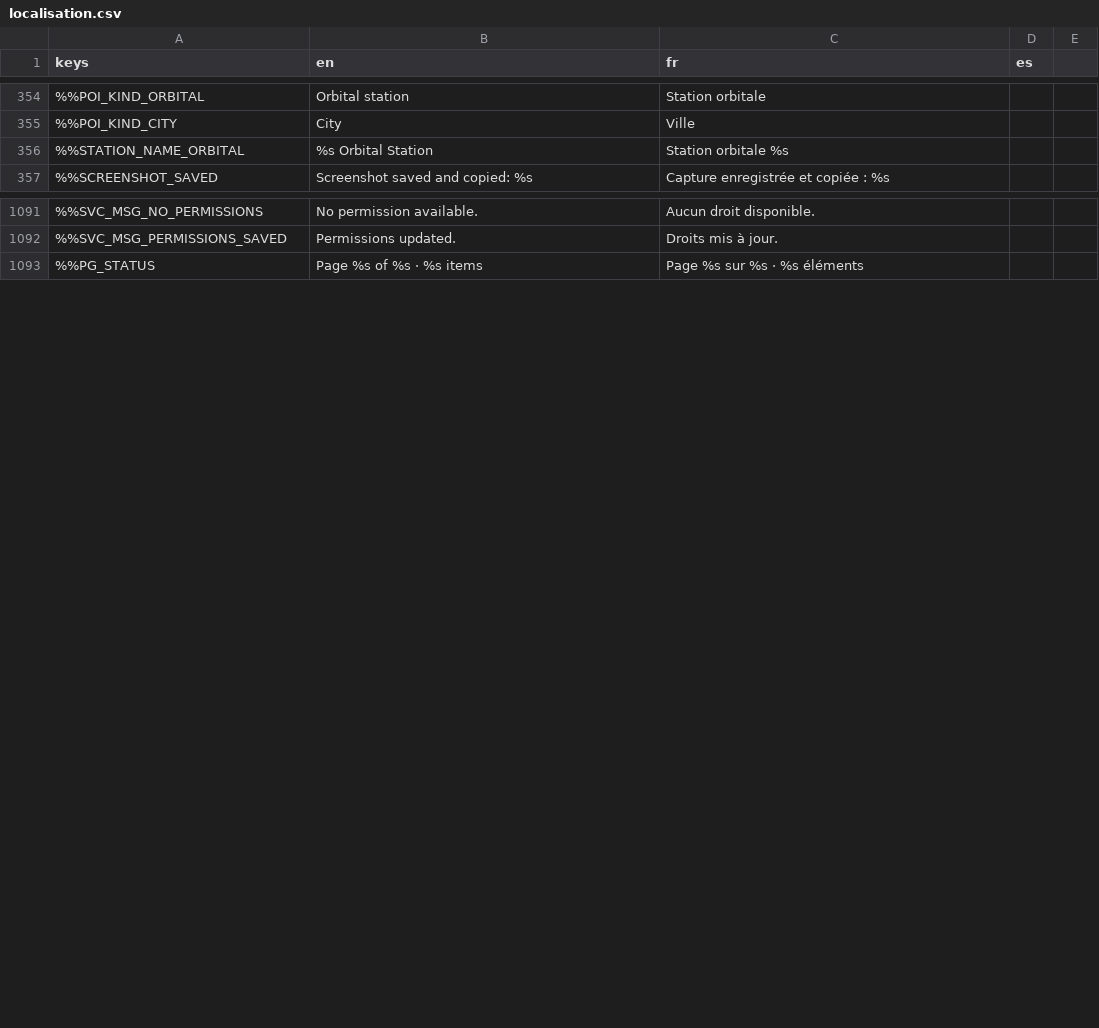
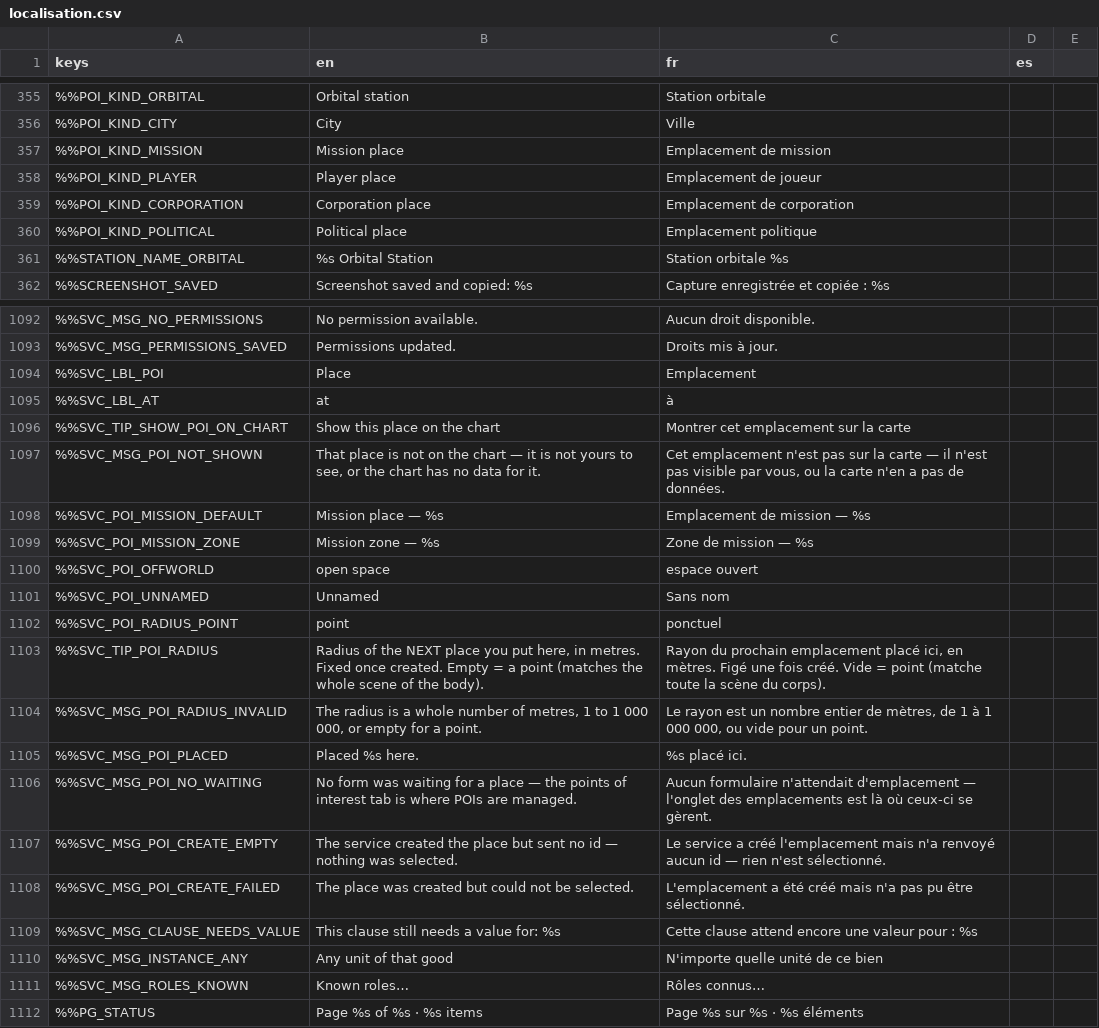
Before and after one commit to DyingStar-game/DyingStar, a CSV file: tools/localization/localisation.csv, drawn as a sheet; only a part is shown, gaps mark what is left out; the diff covers the shown part only; the diff names each change by its address in the sheet, - before the commit and + after, or states it on an @@ line.

Commit message:
feat(mission): chart the services' POIs, and place a mission point by clicking one
The chart drew only what QGIS exported, so a mission's delivery point — the
thing the player has to fly to — was not on it until they stood on it.
StarMapPoi.service_entry() now feeds a service POI through the same door:
the body-centred offset normalised into direction, lon/lat from it (the
info card and the search index read those two keys), kind = ownerType so a
mission point is tinted apart from a town by the icon table it already
shares. The name goes through neither pretty_name nor tr — it is a player's
sentence, and an unnamed one says so in their language rather than showing
a uuid.

Both sources are merged by merged_for() and only there. The layer draws by
that order and the search index stores INDICES into it, so a merge done
only in the layer would leave a typeahead result naming a town the drawn
list had shifted down, and the camera would frame the wrong marker.

Placement moved with it. Requiring a body hit while the chart is full of
POIs answers "Visez une planète" with the thing to click a centimetre
away, so the picker also takes a POI (begin_poi_pick(radius),
placement_requested(radius, pick_existing)), draws a preview ring on the
candidate and says why it refused the click it refused. The radius belongs
to the POI — it never lived in mission.zones[] — and place_of() no longer
re-flattens a place the builder had already flattened: float(null) has now
cost three bugs of that shape, which is why every coordinate read on this
path goes through coordf().

The builder reads what it shows. An objective names its POI ("At Alpha")
and links it back to the chart, and the missions the player issued are
marked in the list, because a column of other people's contracts reads as
yours. goodType and itemId are pickers over the market's catalogue rather
than free text — a goodType is keyed on by the catalogue, the stack and
the price, and "gold" for "ore.gold" is a mistake no builder can catch. An
empty catalogue is a real state (it is empty in dev), so the picker says
so and keeps the field editable. Templates accept {zone.poiId} pointers,
which is what the catalogue of kinds ships.

ServiceTypes drops seven formatters and two tables nobody calls (the
friend / suggestion / block / corporation-activity lines, visibility and
holder type) with the CSV keys that went with them.

Tests: test_star_map_service_poi (12) and test_service_pickers (34).

```diff
--- a/tools/localization/localisation.csv
+++ b/tools/localization/localisation.csv
+row 357: %%POI_KIND_MISSION | Mission place | Emplacement de mission
+row 358: %%POI_KIND_PLAYER | Player place | Emplacement de joueur
+row 359: %%POI_KIND_CORPORATION | Corporation place | Emplacement de corporation
+row 360: %%POI_KIND_POLITICAL | Political place | Emplacement politique
+row 1094: %%SVC_LBL_POI | Place | Emplacement
+row 1095: %%SVC_LBL_AT | at | à
+row 1096: %%SVC_TIP_SHOW_POI_ON_CHART | Show this place on the chart | Montrer cet emplacement sur la carte
+row 1097: %%SVC_MSG_POI_NOT_SHOWN | That place is not on the chart — it is not yours to see, or the chart has no data for it. | Cet emplacement n'est pas sur la carte — il n'est pas visible par vous, ou la carte n'en a pas de données.
+row 1098: %%SVC_POI_MISSION_DEFAULT | Mission place — %s | Emplacement de mission — %s
+row 1099: %%SVC_POI_MISSION_ZONE | Mission zone — %s | Zone de mission — %s
+row 1100: %%SVC_POI_OFFWORLD | open space | espace ouvert
+row 1101: %%SVC_POI_UNNAMED | Unnamed | Sans nom
+row 1102: %%SVC_POI_RADIUS_POINT | point | ponctuel
+row 1103: %%SVC_TIP_POI_RADIUS | Radius of the NEXT place you put here, in metres. Fixed once created. Empty = a point (matches the whole scene of the body). | Rayon du prochain emplacement placé ici, en mètres. Figé une fois créé. Vide = point (matche toute la scène du corps).
+row 1104: %%SVC_MSG_POI_RADIUS_INVALID | The radius is a whole number of metres, 1 to 1 000 000, or empty for a point. | Le rayon est un nombre entier de mètres, de 1 à 1 000 000, ou vide pour un point.
+row 1105: %%SVC_MSG_POI_PLACED | Placed %s here. | %s placé ici.
+row 1106: %%SVC_MSG_POI_NO_WAITING | No form was waiting for a place — the points of interest tab is where POIs are managed. | Aucun formulaire n'attendait d'emplacement — l'onglet des emplacements est là où ceux-ci se gèrent.
+row 1107: %%SVC_MSG_POI_CREATE_EMPTY | The service created the place but sent no id — nothing was selected. | Le service a créé l'emplacement mais n'a renvoyé aucun id — rien n'est sélectionné.
+row 1108: %%SVC_MSG_POI_CREATE_FAILED | The place was created but could not be selected. | L'emplacement a été créé mais n'a pas pu être sélectionné.
+row 1109: %%SVC_MSG_CLAUSE_NEEDS_VALUE | This clause still needs a value for: %s | Cette clause attend encore une valeur pour : %s
+row 1110: %%SVC_MSG_INSTANCE_ANY | Any unit of that good | N'importe quelle unité de ce bien
+row 1111: %%SVC_MSG_ROLES_KNOWN | Known roles… | Rôles connus…
```
Also changed, not shown: 1 added row and 4 removed rows elsewhere in this file, 34 other files.
